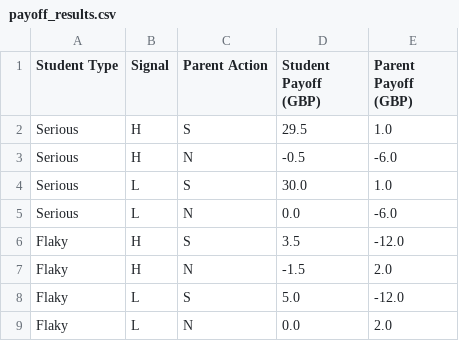
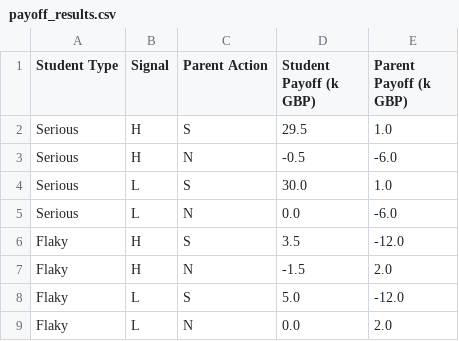
Before and after one commit to joydeneve/IGT-Me-myself-and-I, a CSV file: payoff_results.csv, drawn as a sheet.

Commit message:
Rename payoff columns to show values in thousands

```diff
--- a/payoff_results.csv
+++ b/payoff_results.csv
@@ -1,2 +1,2 @@
-Student Type,Signal,Parent Action,Student Payoff (GBP),Parent Payoff (GBP)
+Student Type,Signal,Parent Action,Student Payoff (k GBP),Parent Payoff (k GBP)
 Serious,H,S,29.5,1.0
```
Also changed, not shown: 1 other file.
